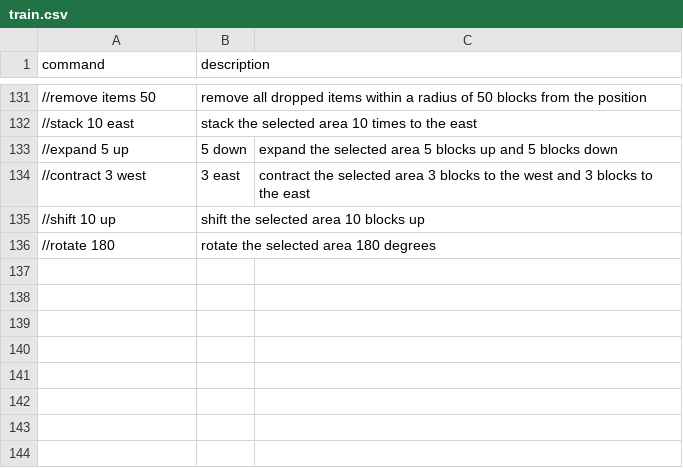
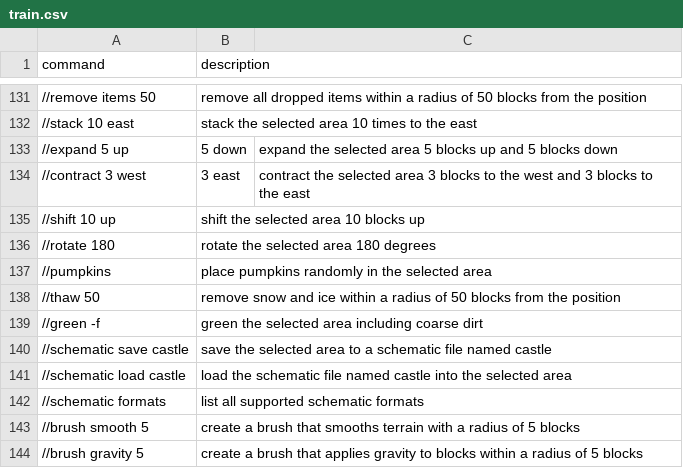
Before and after one commit to TheMeinerLP/FaweCommandGeneration, a CSV file: datasets/train.csv, drawn as a sheet; only a part is shown, gaps mark what is left out; the diff names each change by its address in the sheet, - before the commit and + after, or states it on an @@ line.

Commit message:
Add more training data

```diff
--- a/datasets/train.csv
+++ b/datasets/train.csv
+row 137: //pumpkins | place pumpkins randomly in the selected area
+row 138: //thaw 50 | remove snow and ice within a radius of 50 blocks from the position
+row 139: //green -f | green the selected area including coarse dirt
+row 140: //schematic save castle | save the selected area to a schematic file named castle
+row 141: //schematic load castle | load the schematic file named castle into the selected area
+row 142: //schematic formats | list all supported schematic formats
+row 143: //brush smooth 5 | create a brush that smooths terrain with a radius of 5 blocks
+row 144: //brush gravity 5 | create a brush that applies gravity to blocks within a radius of 5 blocks
```
